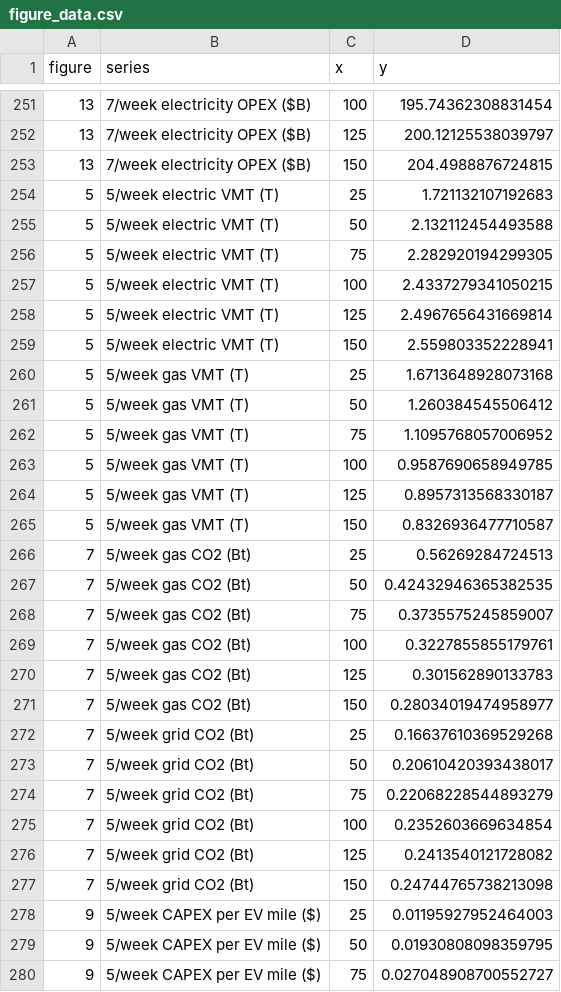
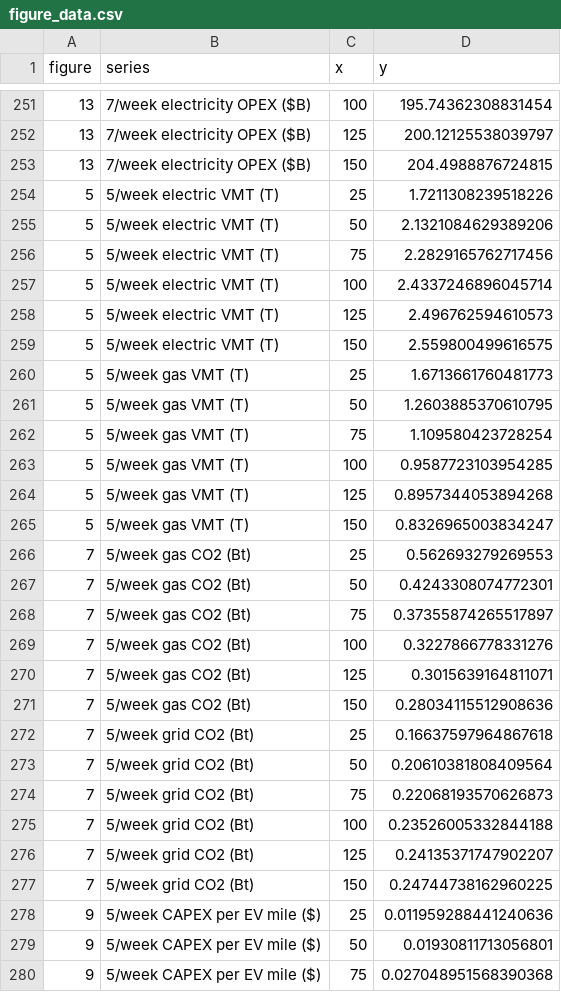
Before and after one commit to sear-labs/erev-vmt-energies-2025, a CSV file: results/tables/figure_data.csv, drawn as a sheet; only a part is shown, gaps mark what is left out; the diff covers the shown part only.

```diff
--- a/results/tables/figure_data.csv
+++ b/results/tables/figure_data.csv
@@ -253,28 +253,28 @@ figure,series,x,y
 13,7/week electricity OPEX ($B),150,204.4988876724815
-5,5/week electric VMT (T),25,1.721132107192683
-5,5/week electric VMT (T),50,2.132112454493588
-5,5/week electric VMT (T),75,2.282920194299305
-5,5/week electric VMT (T),100,2.4337279341050215
-5,5/week electric VMT (T),125,2.4967656431669814
-5,5/week electric VMT (T),150,2.559803352228941
-5,5/week gas VMT (T),25,1.6713648928073168
-5,5/week gas VMT (T),50,1.260384545506412
-5,5/week gas VMT (T),75,1.1095768057006952
-5,5/week gas VMT (T),100,0.9587690658949785
-5,5/week gas VMT (T),125,0.8957313568330187
-5,5/week gas VMT (T),150,0.8326936477710587
-7,5/week gas CO2 (Bt),25,0.56269284724513
-7,5/week gas CO2 (Bt),50,0.42432946365382535
-7,5/week gas CO2 (Bt),75,0.3735575245859007
-7,5/week gas CO2 (Bt),100,0.3227855855179761
-7,5/week gas CO2 (Bt),125,0.301562890133783
-7,5/week gas CO2 (Bt),150,0.28034019474958977
-7,5/week grid CO2 (Bt),25,0.16637610369529268
-7,5/week grid CO2 (Bt),50,0.20610420393438017
-7,5/week grid CO2 (Bt),75,0.22068228544893279
-7,5/week grid CO2 (Bt),100,0.2352603669634854
-7,5/week grid CO2 (Bt),125,0.2413540121728082
-7,5/week grid CO2 (Bt),150,0.24744765738213098
-9,5/week CAPEX per EV mile ($),25,0.01195927952464003
-9,5/week CAPEX per EV mile ($),50,0.01930808098359795
-9,5/week CAPEX per EV mile ($),75,0.027048908700552727
+5,5/week electric VMT (T),25,1.7211308239518226
+5,5/week electric VMT (T),50,2.1321084629389206
+5,5/week electric VMT (T),75,2.2829165762717456
+5,5/week electric VMT (T),100,2.4337246896045714
+5,5/week electric VMT (T),125,2.496762594610573
+5,5/week electric VMT (T),150,2.559800499616575
+5,5/week gas VMT (T),25,1.6713661760481773
+5,5/week gas VMT (T),50,1.2603885370610795
+5,5/week gas VMT (T),75,1.109580423728254
+5,5/week gas VMT (T),100,0.9587723103954285
+5,5/week gas VMT (T),125,0.8957344053894268
+5,5/week gas VMT (T),150,0.8326965003834247
+7,5/week gas CO2 (Bt),25,0.562693279269553
+7,5/week gas CO2 (Bt),50,0.4243308074772301
+7,5/week gas CO2 (Bt),75,0.37355874265517897
+7,5/week gas CO2 (Bt),100,0.3227866778331276
+7,5/week gas CO2 (Bt),125,0.3015639164811071
+7,5/week gas CO2 (Bt),150,0.28034115512908636
+7,5/week grid CO2 (Bt),25,0.16637597964867618
+7,5/week grid CO2 (Bt),50,0.20610381808409564
+7,5/week grid CO2 (Bt),75,0.22068193570626873
+7,5/week grid CO2 (Bt),100,0.23526005332844188
+7,5/week grid CO2 (Bt),125,0.24135371747902207
+7,5/week grid CO2 (Bt),150,0.24744738162960225
+9,5/week CAPEX per EV mile ($),25,0.011959288441240636
+9,5/week CAPEX per EV mile ($),50,0.01930811713056801
+9,5/week CAPEX per EV mile ($),75,0.027048951568390368
```
Also changed, not shown: 153 edited cells elsewhere in this file, results/tables/charging_frequency.csv, 23 other files.
